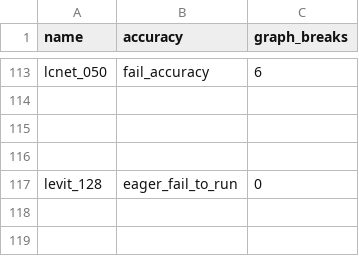
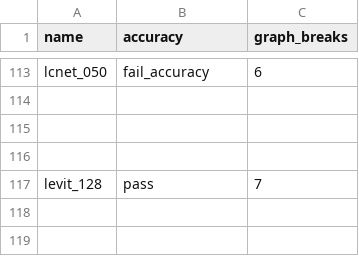
Before and after one commit to AaronWang04/pytorch, a CSV file: benchmarks/dynamo/ci_expected_accuracy/aot_eager_timm_training.csv, drawn as a sheet; only a part is shown, gaps mark what is left out.

```diff
--- a/benchmarks/dynamo/ci_expected_accuracy/aot_eager_timm_training.csv
+++ b/benchmarks/dynamo/ci_expected_accuracy/aot_eager_timm_training.csv
@@ -116,3 +116,3 @@ lcnet_050,fail_accuracy,6
 
-levit_128,eager_fail_to_run,0
+levit_128,pass,7
 
```
Also changed, not shown: benchmarks/dynamo/ci_expected_accuracy/aot_eager_timm_inference.csv, benchmarks/dynamo/ci_expected_accuracy/aot_inductor_timm_inference.csv, 14 other files.
